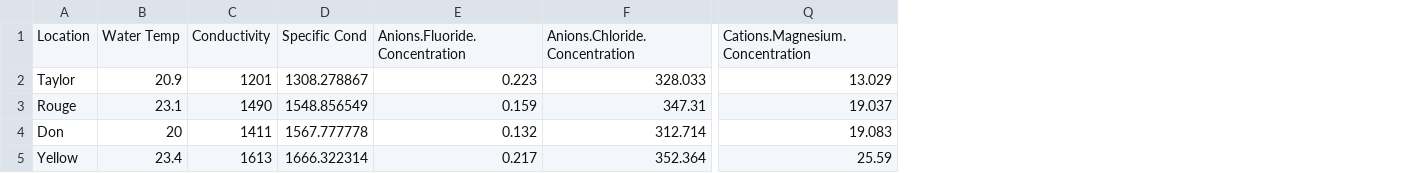
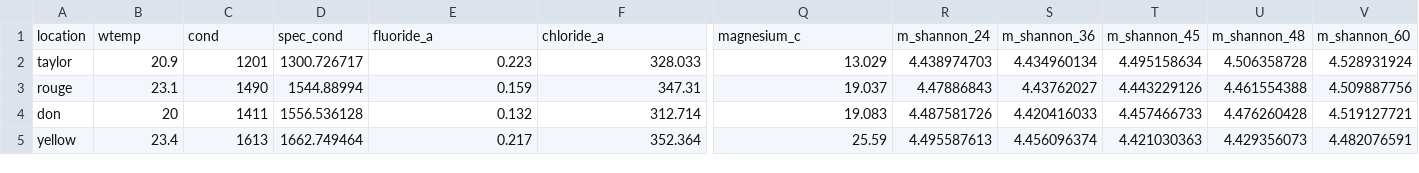
Before and after one commit to zoelyso/Data-Holder, a CSV file: EEB406 Readings.csv, drawn as a sheet; only a part is shown, gaps mark what is left out; removed rows and columns are numbered as before the commit, all else as after; rows hold the shown columns only; the diff names each change by its address in the sheet, - before the commit and + after, or states it on an @@ line.

Commit message:
Update EEB406 Readings.csv

```diff
--- a/EEB406 Readings.csv
+++ b/EEB406 Readings.csv
-column A, rows 2-5: Taylor | Rouge | Don | Yellow
+column A, rows 2-5: taylor | rouge | don | yellow
-column D, rows 2-5: 1308.278867 | 1548.856549 | 1567.777778 | 1666.322314
+column D, rows 2-5: 1300.726717 | 1544.88994 | 1556.536128 | 1662.749464
+column R, rows 2-5: 4.438974703 | 4.47886843 | 4.487581726 | 4.495587613
+column S, rows 2-5: 4.434960134 | 4.43762027 | 4.420416033 | 4.456096374
+column T, rows 2-5: 4.495158634 | 4.443229126 | 4.457466733 | 4.421030363
+column U, rows 2-5: 4.506358728 | 4.461554388 | 4.476260428 | 4.429356073
+column V, rows 2-5: 4.528931924 | 4.509887756 | 4.519127721 | 4.482076591
-row 1: Location | Water Temp | Conductivity | Specific Cond | Anions.Fluoride.Concentration | Anions.Chloride.Concentration | Cations.Magnesium.Concentration
+row 1: location | wtemp | cond | spec_cond | fluoride_a | chloride_a | magnesium_c | m_shannon_24 | m_shannon_36 | m_shannon_45 | m_shannon_48 | m_shannon_60
```
